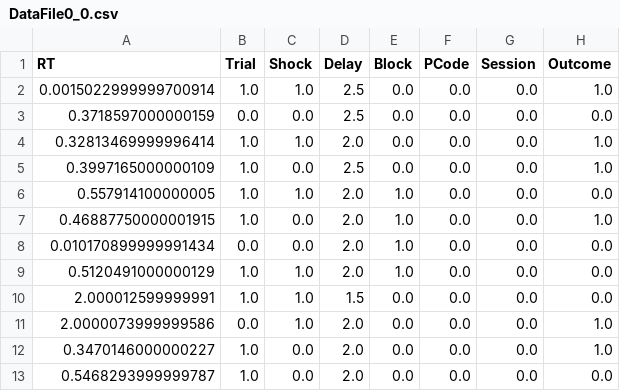
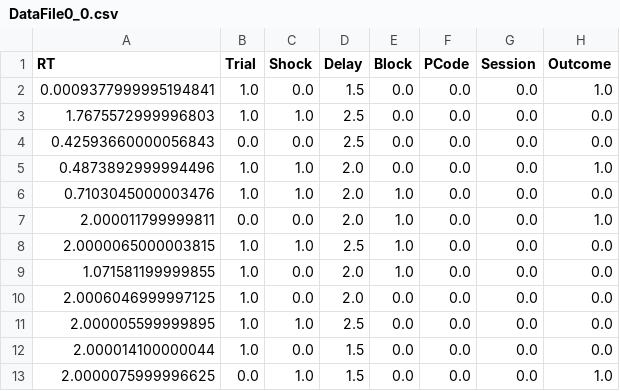
Before and after one commit to ortegauriol/ShootingPy, a CSV file: DataFile0_0.csv, drawn as a sheet.

```diff
--- a/DataFile0_0.csv
+++ b/DataFile0_0.csv
@@ -1,13 +1,13 @@
 RT,Trial,Shock,Delay,Block,PCode,Session,Outcome
-0.0015022999999700914,1.0,1.0,2.5,0.0,0.0,0.0,1.0
-0.3718597000000159,0.0,0.0,2.5,0.0,0.0,0.0,0.0
-0.32813469999996414,1.0,1.0,2.0,0.0,0.0,0.0,1.0
-0.3997165000000109,1.0,0.0,2.5,0.0,0.0,0.0,1.0
-0.557914100000005,1.0,1.0,2.0,1.0,0.0,0.0,0.0
-0.46887750000001915,1.0,0.0,2.0,1.0,0.0,0.0,1.0
-0.010170899999991434,0.0,0.0,2.0,1.0,0.0,0.0,0.0
-0.5120491000000129,1.0,1.0,2.0,1.0,0.0,0.0,0.0
-2.000012599999991,1.0,1.0,1.5,0.0,0.0,0.0,0.0
-2.0000073999999586,0.0,1.0,2.0,0.0,0.0,0.0,1.0
-0.3470146000000227,1.0,0.0,2.0,0.0,0.0,0.0,1.0
-0.5468293999999787,1.0,0.0,2.0,0.0,0.0,0.0,0.0
+0.0009377999995194841,1.0,0.0,1.5,0.0,0.0,0.0,1.0
+1.7675572999996803,1.0,1.0,2.5,0.0,0.0,0.0,0.0
+0.42593660000056843,0.0,0.0,2.5,0.0,0.0,0.0,0.0
+0.4873892999994496,1.0,1.0,2.0,0.0,0.0,0.0,1.0
+0.7103045000003476,1.0,1.0,2.0,1.0,0.0,0.0,0.0
+2.000011799999811,0.0,0.0,2.0,1.0,0.0,0.0,1.0
+2.0000065000003815,1.0,1.0,2.5,1.0,0.0,0.0,0.0
+1.071581199999855,1.0,0.0,2.0,1.0,0.0,0.0,0.0
+2.0006046999997125,1.0,0.0,2.0,0.0,0.0,0.0,0.0
+2.000005599999895,1.0,1.0,2.5,0.0,0.0,0.0,0.0
+2.000014100000044,1.0,0.0,1.5,0.0,0.0,0.0,0.0
+2.0000075999996625,0.0,1.0,1.5,0.0,0.0,0.0,1.0
```
Also changed, not shown: 4 other files.
